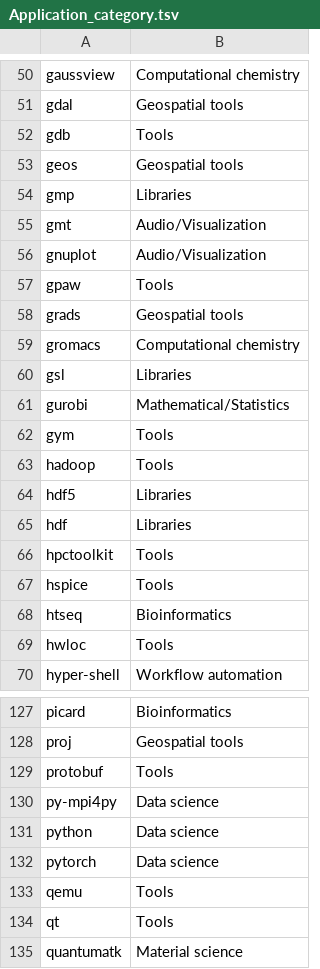
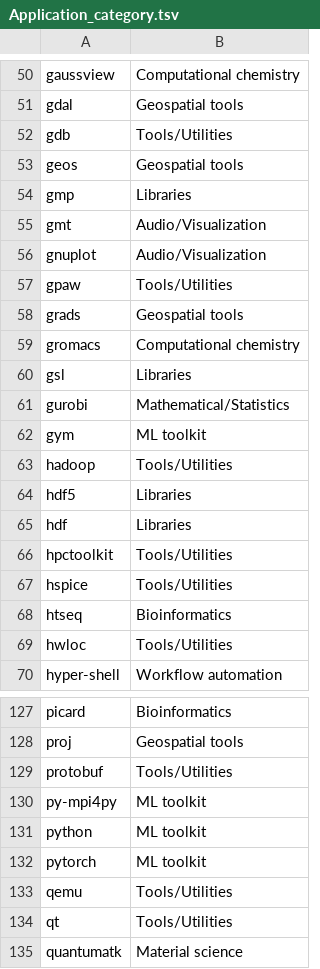
Before and after one commit to PurdueRCAC/ApplicationDocs, a TSV file: Application_category.tsv, drawn as a sheet; only a part is shown, gaps mark what is left out; the diff covers the shown part only.

```diff
--- a/Application_category.tsv
+++ b/Application_category.tsv
@@ -51,3 +51,3 @@ gaussview	Computational chemistry
 gdal	Geospatial tools
-gdb	Tools
+gdb	Tools/Utilities
 geos	Geospatial tools
@@ -56,3 +56,3 @@ gmt	Audio/Visualization
 gnuplot	Audio/Visualization
-gpaw	Tools
+gpaw	Tools/Utilities
 grads	Geospatial tools
@@ -61,10 +61,10 @@ gsl	Libraries
 gurobi	Mathematical/Statistics
-gym	Tools
-hadoop	Tools
+gym	ML toolkit
+hadoop	Tools/Utilities
 hdf5	Libraries
 hdf	Libraries
-hpctoolkit	Tools
-hspice	Tools
+hpctoolkit	Tools/Utilities
+hspice	Tools/Utilities
 htseq	Bioinformatics
-hwloc	Tools
+hwloc	Tools/Utilities
 hyper-shell	Workflow automation
@@ -128,8 +128,8 @@ picard	Bioinformatics
 proj	Geospatial tools
-protobuf	Tools
-py-mpi4py	Data science
-python	Data science
-pytorch	Data science
-qemu	Tools
-qt	Tools
+protobuf	Tools/Utilities
+py-mpi4py	ML toolkit
+python	ML toolkit
+pytorch	ML toolkit
+qemu	Tools/Utilities
+qt	Tools/Utilities
 quantumatk	Material science
```
Also changed, not shown: 35 edited cells elsewhere in this file.
